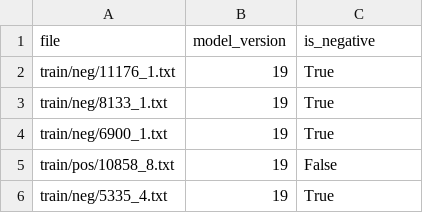
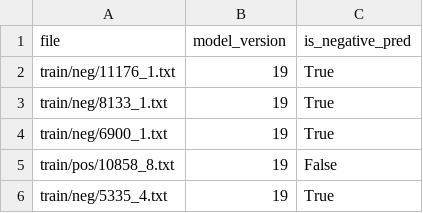
Before and after one commit to MatsMoll/ml-kickstarter, a CSV file: data/sentiment/predictions.csv, drawn as a sheet; only a part is shown.

Commit message:
Updated with new data materialization pipelines and a small chat bot

```diff
--- a/data/sentiment/predictions.csv
+++ b/data/sentiment/predictions.csv
@@ -1,2 +1,2 @@
-file,model_version,is_negative
+file,model_version,is_negative_pred
 train/neg/11176_1.txt,19,True
```
Also changed, not shown: 36 other files.
